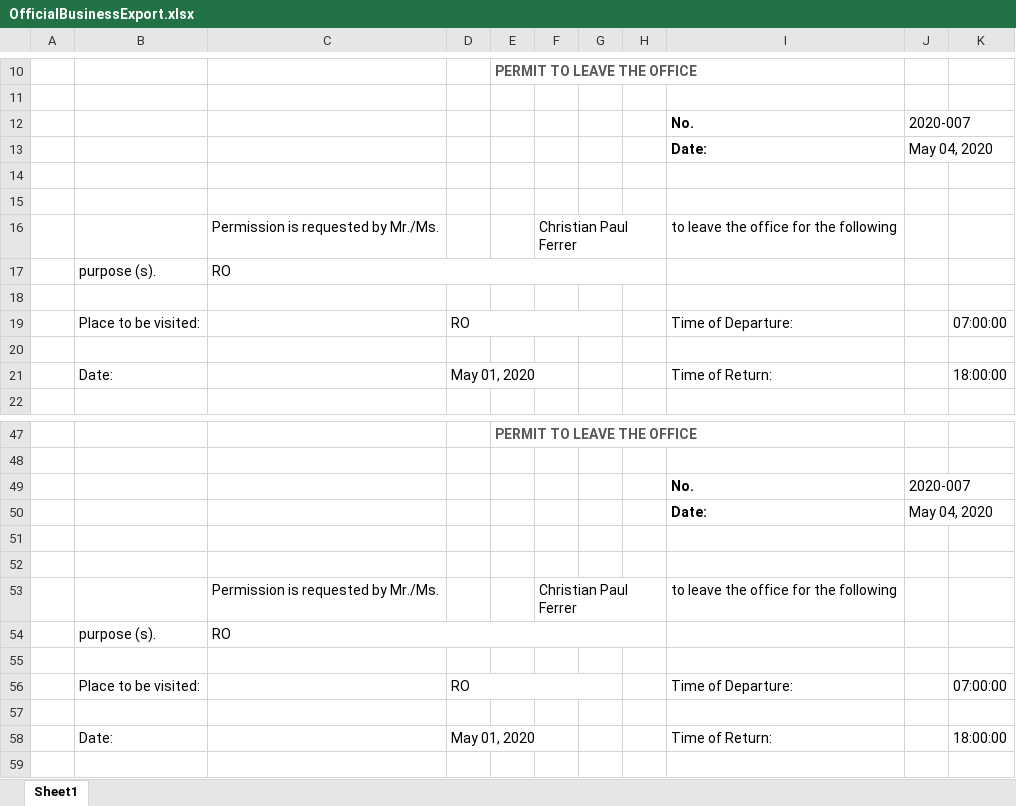
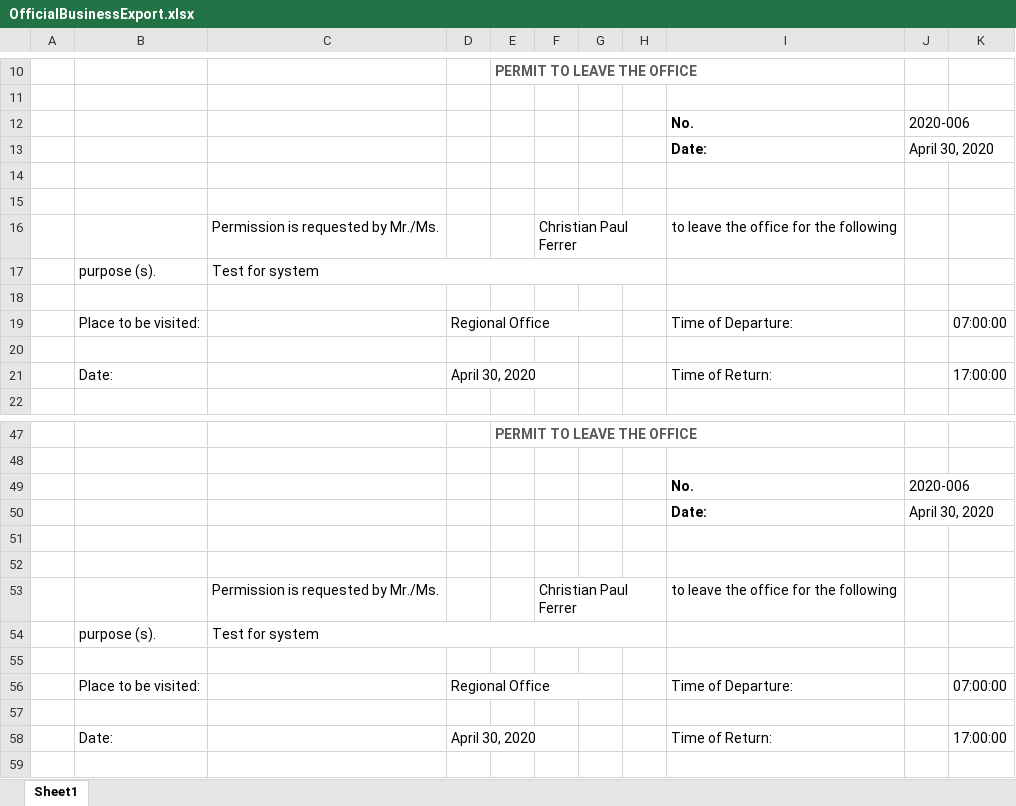
Before and after one commit to princezhian19/fas2020, an Excel workbook: OfficialBusinessExport.xlsx, sheet Sheet1, drawn as a sheet; only a part is shown, gaps mark what is left out; values as stored, in another font and other column widths than the file's, no borders; charts and pictures not drawn; the diff names each change by its address in the sheet, - before the commit and + after, or states it on an @@ line.

```diff
--- a/OfficialBusinessExport.xlsx (sheet Sheet1)
+++ b/OfficialBusinessExport.xlsx (sheet Sheet1)
-J12: 2020-007
+J12: 2020-006
-J13: May 04, 2020
+J13: April 30, 2020
-C17: RO
+C17: Test for system
-D19: RO
+D19: Regional Office
-D21: May 01, 2020
+D21: April 30, 2020
-K21: 18:00:00
+K21: 17:00:00
-J49: 2020-007
+J49: 2020-006
-J50: May 04, 2020
+J50: April 30, 2020
-C54: RO
+C54: Test for system
-D56: RO
+D56: Regional Office
-D58: May 01, 2020
+D58: April 30, 2020
-K58: 18:00:00
+K58: 17:00:00
```
Also changed, not shown: 5 other files.
